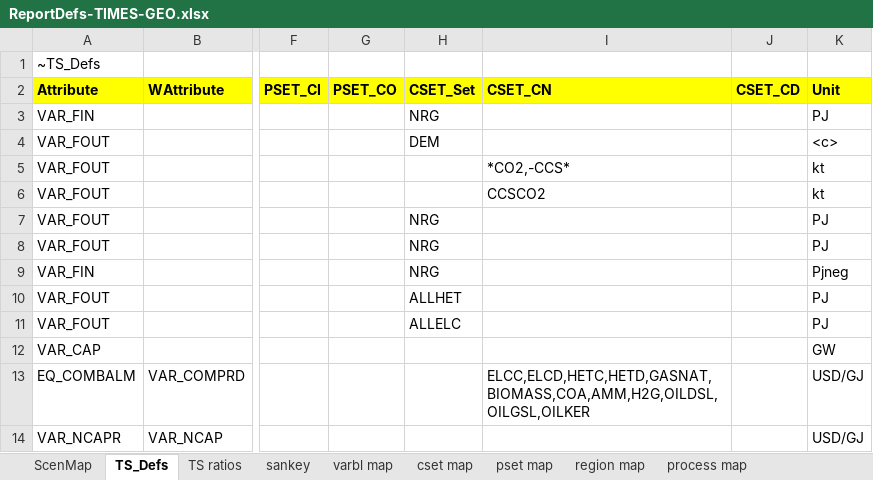
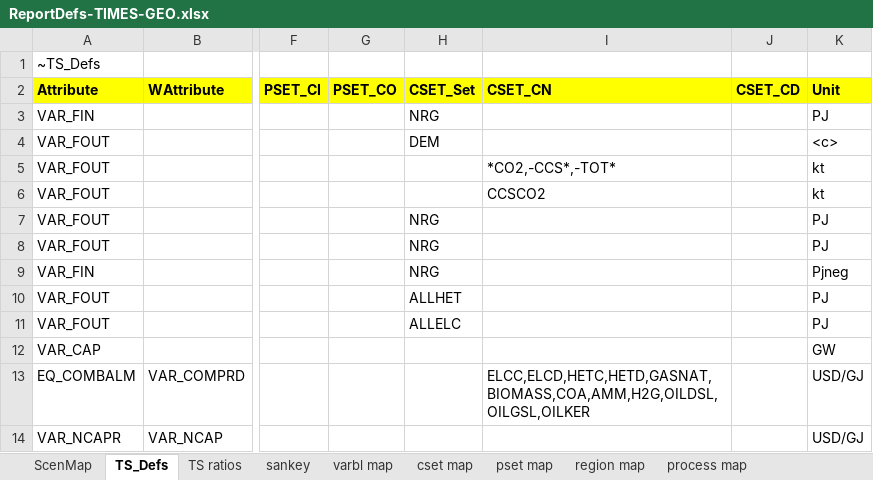
Before and after one commit to akanudia/TIMES-GEO, an Excel workbook: ReportDefs-TIMES-GEO.xlsx, sheet TS_Defs, drawn as a sheet; only a part is shown, gaps mark what is left out; values as stored, in another font and other column widths than the file's, no borders; the diff names each change by its address in the sheet, - before the commit and + after, or states it on an @@ line.

Commit message:
reporting

```diff
--- a/ReportDefs-TIMES-GEO.xlsx (sheet TS_Defs)
+++ b/ReportDefs-TIMES-GEO.xlsx (sheet TS_Defs)
-I5 (CSET_CN): *CO2,-CCS*
+I5 (CSET_CN): *CO2,-CCS*,-TOT*
```
Also changed, not shown: 1 other file.
